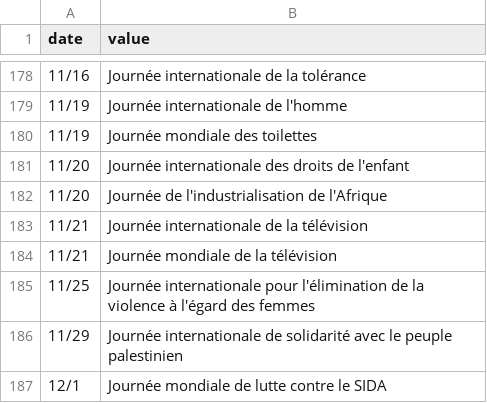
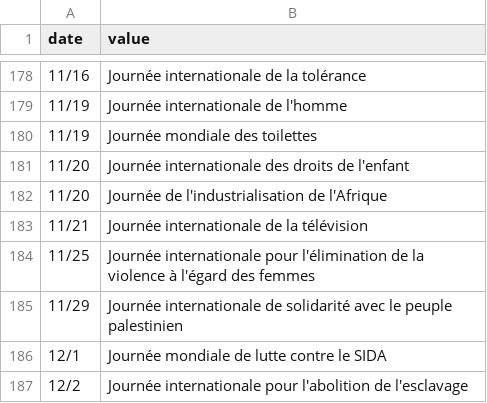
Before and after one commit to kalemena/ti-dhome-flows, a CSV file: src/tidhome/data/daily-events/calendar-world-days.csv, drawn as a sheet; only a part is shown, gaps mark what is left out; the shorter side is filled out with more unchanged rows.

Commit message:
Update calendars

```diff
--- a/src/tidhome/data/daily-events/calendar-world-days.csv
+++ b/src/tidhome/data/daily-events/calendar-world-days.csv
@@ -183,3 +183,2 @@
 "11/21","Journée internationale de la télévision"
-"11/21","Journée mondiale de la télévision"
 "11/25","Journée internationale pour l'élimination de la violence à l'égard des femmes"
```
Also changed, not shown: src/tidhome/data/daily-events/calendar-saints.csv.
